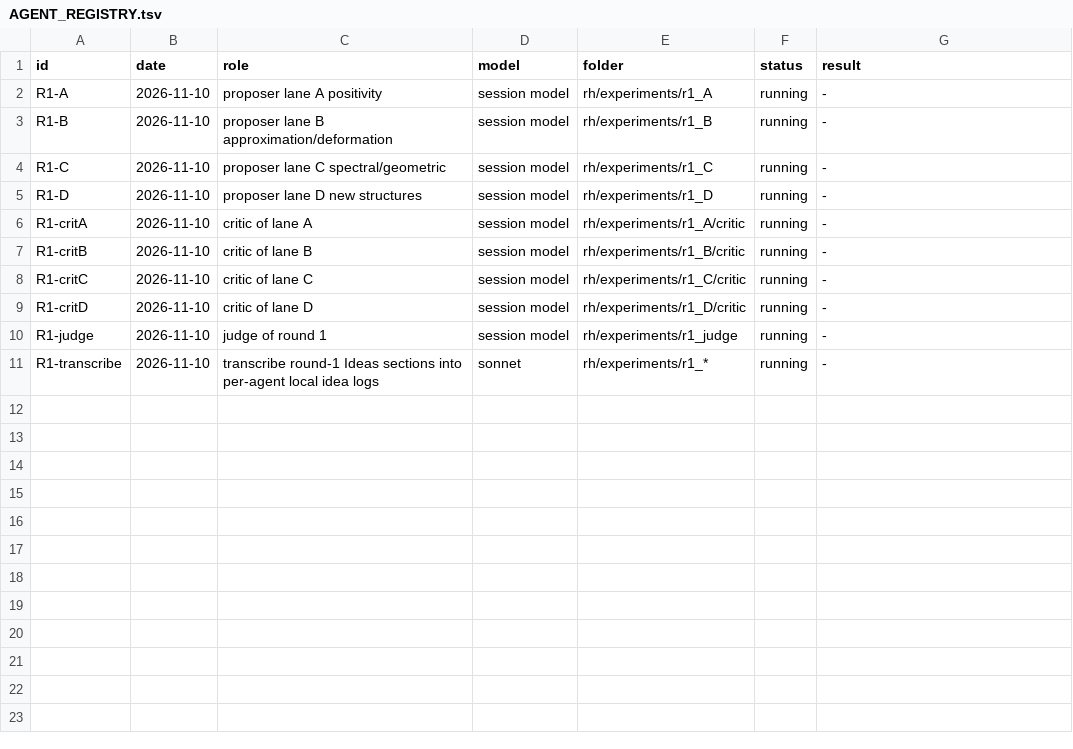
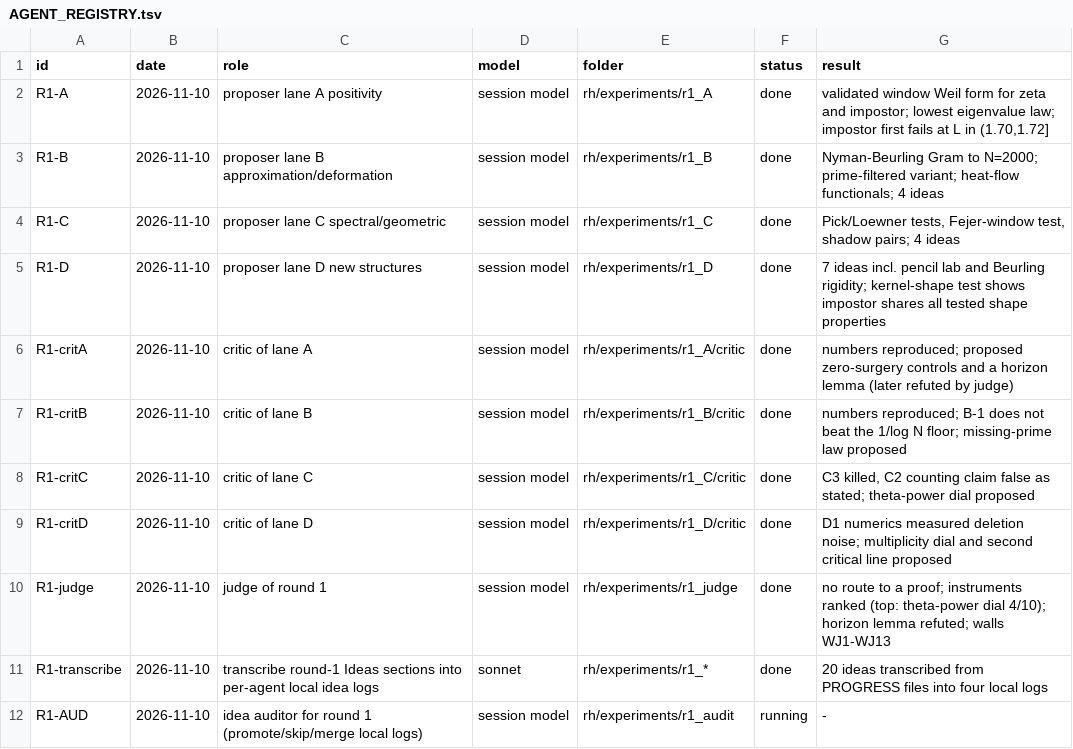
Before and after one commit to startingends/ysolucki, a TSV file: docs/AGENT_REGISTRY.tsv, drawn as a sheet.

```diff
--- a/docs/AGENT_REGISTRY.tsv
+++ b/docs/AGENT_REGISTRY.tsv
@@ -1,11 +1,12 @@
 id	date	role	model	folder	status	result
-R1-A	2026-11-10	proposer lane A positivity	session model	rh/experiments/r1_A	running	-
-R1-B	2026-11-10	proposer lane B approximation/deformation	session model	rh/experiments/r1_B	running	-
-R1-C	2026-11-10	proposer lane C spectral/geometric	session model	rh/experiments/r1_C	running	-
-R1-D	2026-11-10	proposer lane D new structures	session model	rh/experiments/r1_D	running	-
-R1-critA	2026-11-10	critic of lane A	session model	rh/experiments/r1_A/critic	running	-
-R1-critB	2026-11-10	critic of lane B	session model	rh/experiments/r1_B/critic	running	-
-R1-critC	2026-11-10	critic of lane C	session model	rh/experiments/r1_C/critic	running	-
-R1-critD	2026-11-10	critic of lane D	session model	rh/experiments/r1_D/critic	running	-
-R1-judge	2026-11-10	judge of round 1	session model	rh/experiments/r1_judge	running	-
-R1-transcribe	2026-11-10	transcribe round-1 Ideas sections into per-agent local idea logs	sonnet	rh/experiments/r1_*	running	-
+R1-A	2026-11-10	proposer lane A positivity	session model	rh/experiments/r1_A	done	validated window Weil form for zeta and impostor; lowest eigenvalue law; impostor first fails at L in (1.70,1.72]
+R1-B	2026-11-10	proposer lane B approximation/deformation	session model	rh/experiments/r1_B	done	Nyman-Beurling Gram to N=2000; prime-filtered variant; heat-flow functionals; 4 ideas
+R1-C	2026-11-10	proposer lane C spectral/geometric	session model	rh/experiments/r1_C	done	Pick/Loewner tests, Fejer-window test, shadow pairs; 4 ideas
+R1-D	2026-11-10	proposer lane D new structures	session model	rh/experiments/r1_D	done	7 ideas incl. pencil lab and Beurling rigidity; kernel-shape test shows impostor shares all tested shape properties
+R1-critA	2026-11-10	critic of lane A	session model	rh/experiments/r1_A/critic	done	numbers reproduced; proposed zero-surgery controls and a horizon lemma (later refuted by judge)
+R1-critB	2026-11-10	critic of lane B	session model	rh/experiments/r1_B/critic	done	numbers reproduced; B-1 does not beat the 1/log N floor; missing-prime law proposed
+R1-critC	2026-11-10	critic of lane C	session model	rh/experiments/r1_C/critic	done	C3 killed, C2 counting claim false as stated; theta-power dial proposed
+R1-critD	2026-11-10	critic of lane D	session model	rh/experiments/r1_D/critic	done	D1 numerics measured deletion noise; multiplicity dial and second critical line proposed
+R1-judge	2026-11-10	judge of round 1	session model	rh/experiments/r1_judge	done	no route to a proof; instruments ranked (top: theta-power dial 4/10); horizon lemma refuted; walls WJ1-WJ13
+R1-transcribe	2026-11-10	transcribe round-1 Ideas sections into per-agent local idea logs	sonnet	rh/experiments/r1_*	done	20 ideas transcribed from PROGRESS files into four local logs
+R1-AUD	2026-11-10	idea auditor for round 1 (promote/skip/merge local logs)	session model	rh/experiments/r1_audit	running	-
```
Also changed, not shown: 16 other files.
